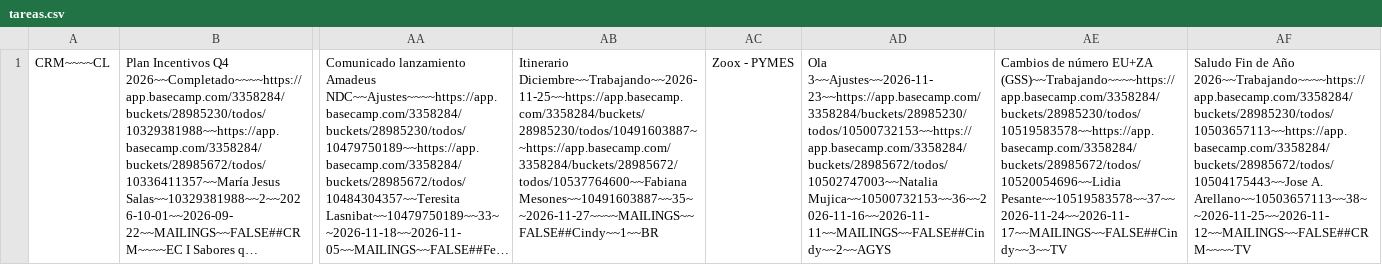
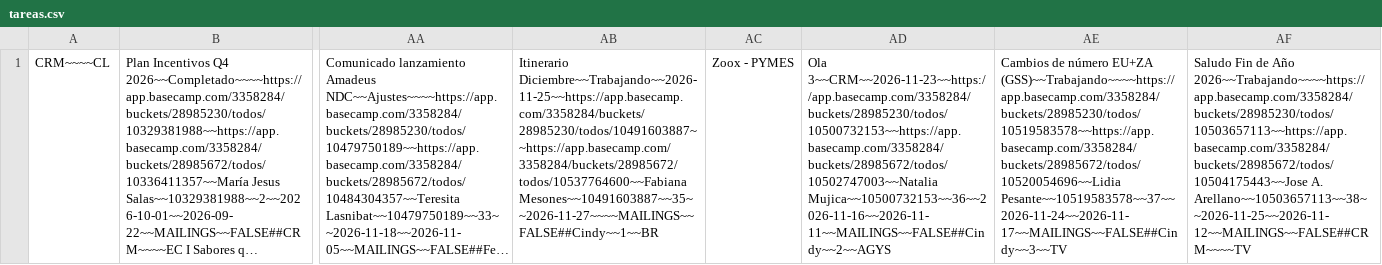
Before and after one commit to diegovalenciagraphene/tareas-crm, a CSV file: tareas.csv, drawn as a sheet; only a part is shown, gaps mark what is left out; long unchanged cells end in …; the diff names each change by its address in the sheet, - before the commit and + after, or states it on an @@ line.

Commit message:
sync tareas

```diff
--- a/tareas.csv
+++ b/tareas.csv
-AD1: Ola 3~~Ajustes~~2026-11-23~~https://app.basecamp.com/3358284/buckets/28985230/todos/10500732153~~https://app.basecamp.com/3358284/buckets/28985672/todos/10502747003~~Natalia Mujica~~10500732153~~36~~2026-11-16~~2026-11-11~~MAILINGS~~FALSE##Cindy~~2~~AGYS
+AD1: Ola 3~~CRM~~2026-11-23~~https://app.basecamp.com/3358284/buckets/28985230/todos/10500732153~~https://app.basecamp.com/3358284/buckets/28985672/todos/10502747003~~Natalia Mujica~~10500732153~~36~~2026-11-16~~2026-11-11~~MAILINGS~~FALSE##Cindy~~2~~AGYS
```
